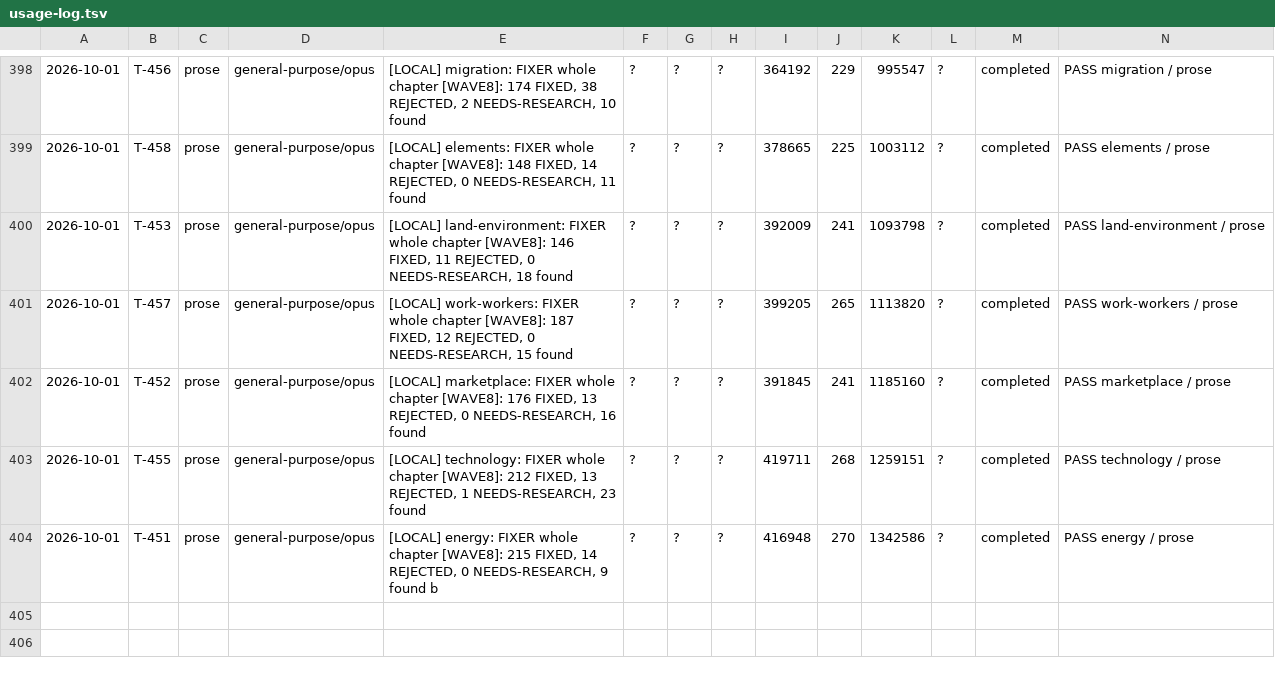
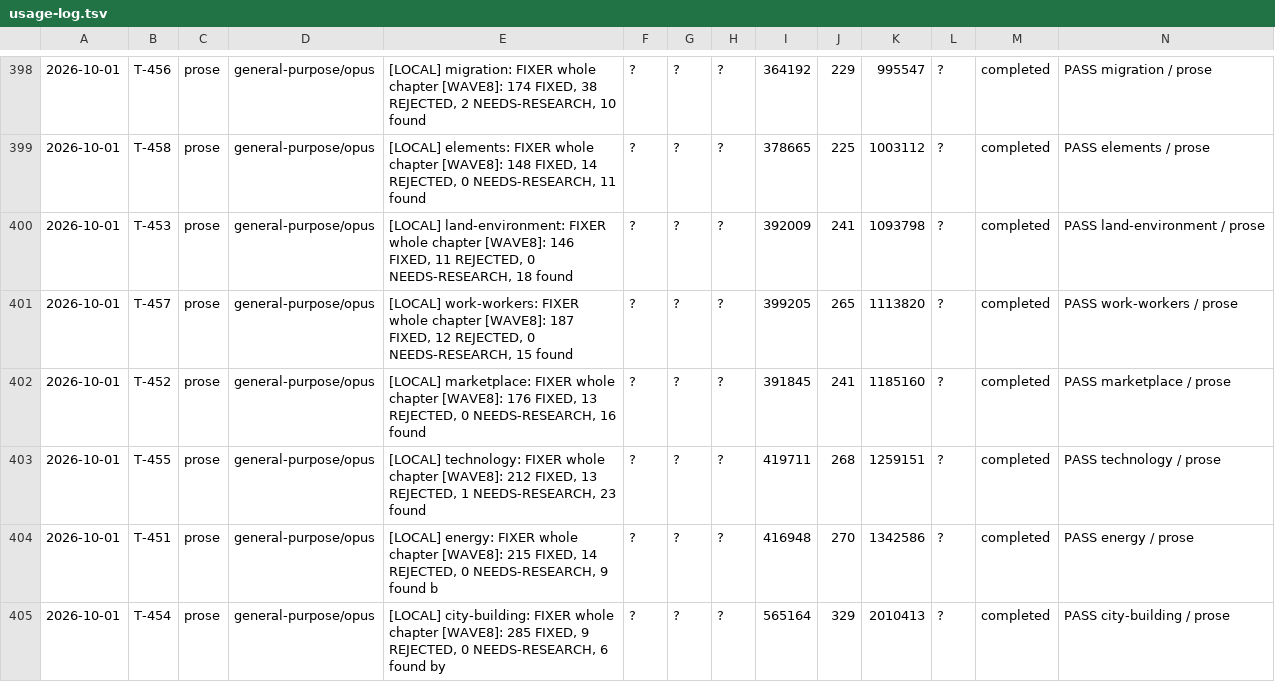
Before and after one commit to jonnystokes/USA-History-grid-book, a TSV file: control/usage-log.tsv, drawn as a sheet; only a part is shown, gaps mark what is left out; the diff names each change by its address in the sheet, - before the commit and + after, or states it on an @@ line.

```diff
--- a/control/usage-log.tsv
+++ b/control/usage-log.tsv
+row 405: 2026-10-01 | T-454 | prose | general-purpose/opus | [LOCAL] city-building: FIXER whole chapter [WAVE8]: 285 FIXED, 9 REJECTED, 0 NEEDS-RESEARCH, 6 found by | ? | ? | ? | 565164 | 329 | 2010413 | ? | completed | PASS city-building / prose
```
Also changed, not shown: 9 other files.
